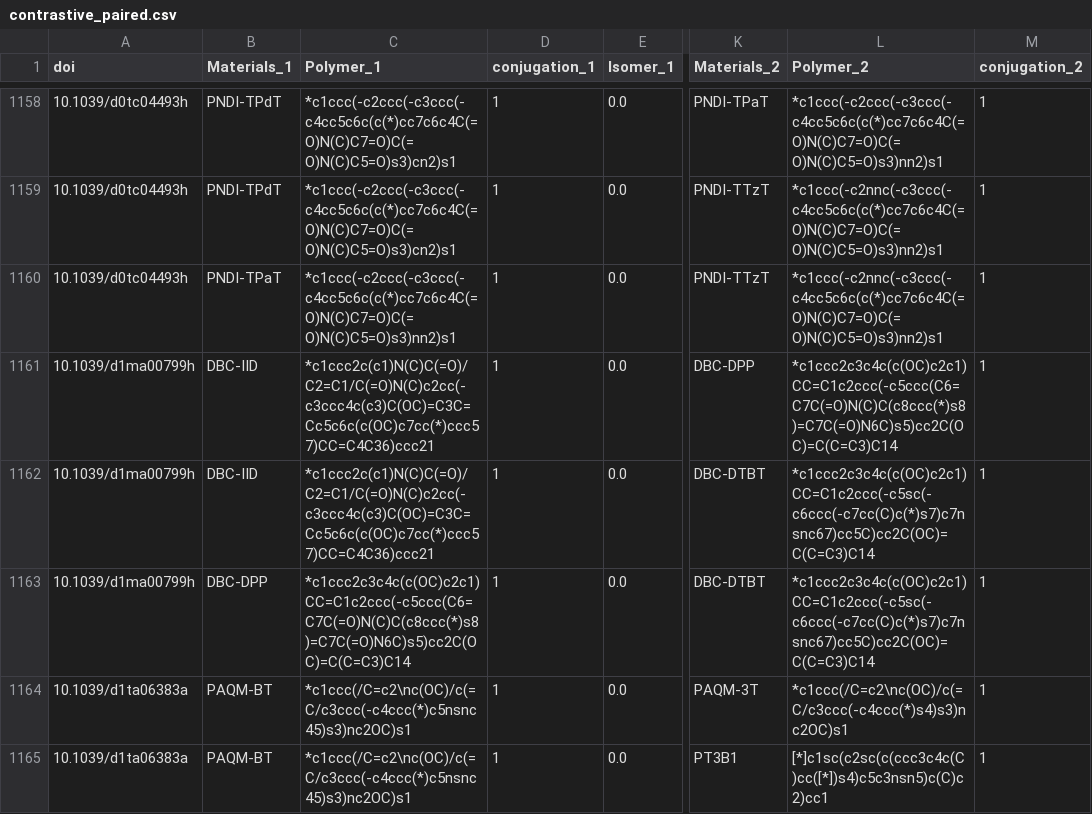
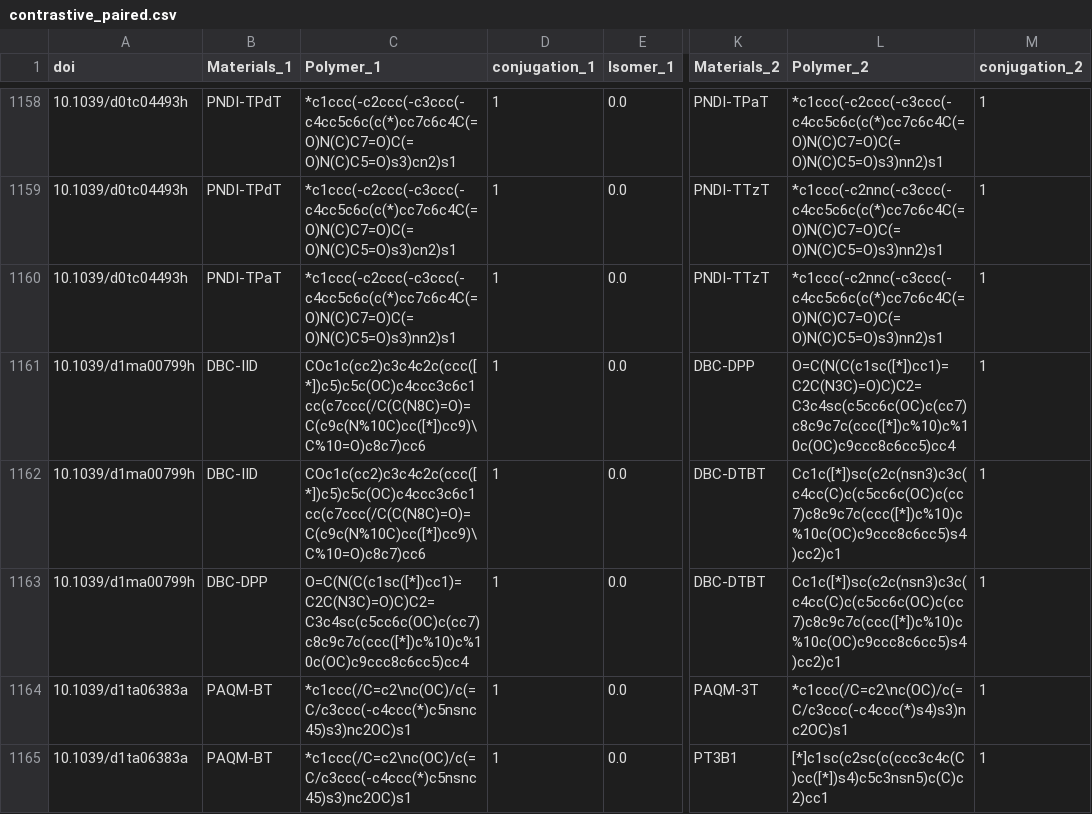
Before and after one commit to Swordshinehjy/ofet_bayesian_personalized_ranking, a CSV file: contrastive_paired.csv, drawn as a sheet; only a part is shown, gaps mark what is left out; the diff names each change by its address in the sheet, - before the commit and + after, or states it on an @@ line.

Commit message:
Add files via upload

```diff
--- a/contrastive_paired.csv
+++ b/contrastive_paired.csv
-C1161:C1162 (Polymer_1): *c1ccc2c(c1)N(C)C(=O)/C2=C1/C(=O)N(C)c2cc(-c3ccc4c(c3)C(OC)=C3C=Cc5c6c(c(OC)c7cc(*)ccc57)CC=C4C36)ccc21
+C1161:C1162 (Polymer_1): COc1c(cc2)c3c4c2c(ccc([*])c5)c5c(OC)c4ccc3c6c1cc(c7ccc(/C(C(N8C)=O)=C(c9c(N%10C)cc([*])cc9)\C%10=O)c8c7)cc6
-L1161 (Polymer_2): *c1ccc2c3c4c(c(OC)c2c1)CC=C1c2ccc(-c5ccc(C6=C7C(=O)N(C)C(c8ccc(*)s8)=C7C(=O)N6C)s5)cc2C(OC)=C(C=C3)C14
+L1161 (Polymer_2): O=C(N(C(c1sc([*])cc1)=C2C(N3C)=O)C)C2=C3c4sc(c5cc6c(OC)c(cc7)c8c9c7c(ccc([*])c%10)c%10c(OC)c9ccc8c6cc5)cc4
-L1162:L1163 (Polymer_2): *c1ccc2c3c4c(c(OC)c2c1)CC=C1c2ccc(-c5sc(-c6ccc(-c7cc(C)c(*)s7)c7nsnc67)cc5C)cc2C(OC)=C(C=C3)C14
+L1162:L1163 (Polymer_2): Cc1c([*])sc(c2c(nsn3)c3c(c4cc(C)c(c5cc6c(OC)c(cc7)c8c9c7c(ccc([*])c%10)c%10c(OC)c9ccc8c6cc5)s4)cc2)c1
-C1163 (Polymer_1): *c1ccc2c3c4c(c(OC)c2c1)CC=C1c2ccc(-c5ccc(C6=C7C(=O)N(C)C(c8ccc(*)s8)=C7C(=O)N6C)s5)cc2C(OC)=C(C=C3)C14
+C1163 (Polymer_1): O=C(N(C(c1sc([*])cc1)=C2C(N3C)=O)C)C2=C3c4sc(c5cc6c(OC)c(cc7)c8c9c7c(ccc([*])c%10)c%10c(OC)c9ccc8c6cc5)cc4
```
